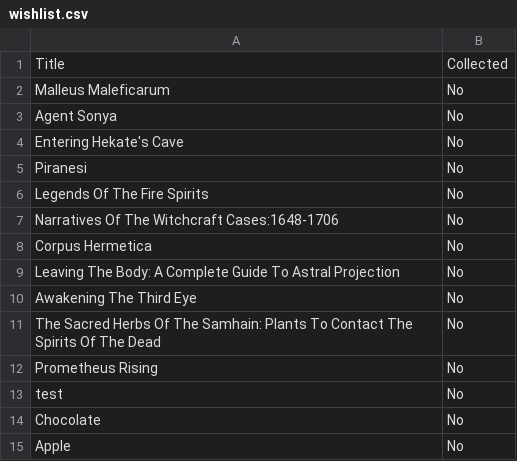
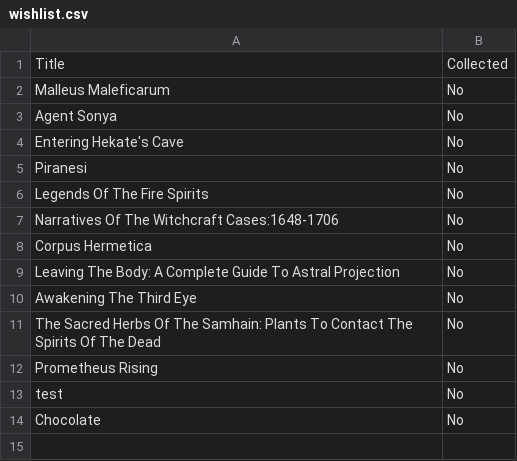
Before and after one commit to Darkstre/books-wishlist, a CSV file: wishlist.csv, drawn as a sheet; the diff names each change by its address in the sheet, - before the commit and + after, or states it on an @@ line.

Commit message:
Removed from books wishlist: Apple - 2025-08-27 00:31:52

```diff
--- a/wishlist.csv
+++ b/wishlist.csv
-row 15: Apple | No
```
